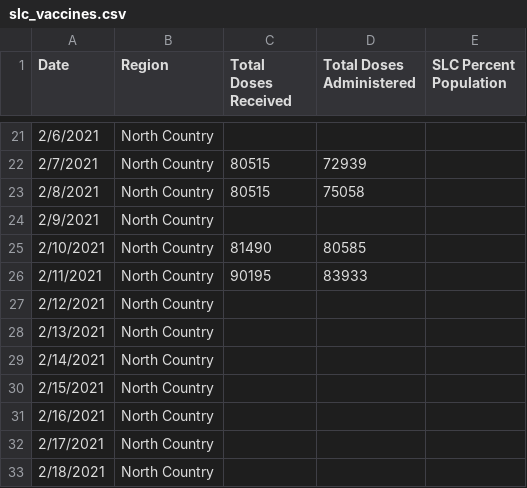
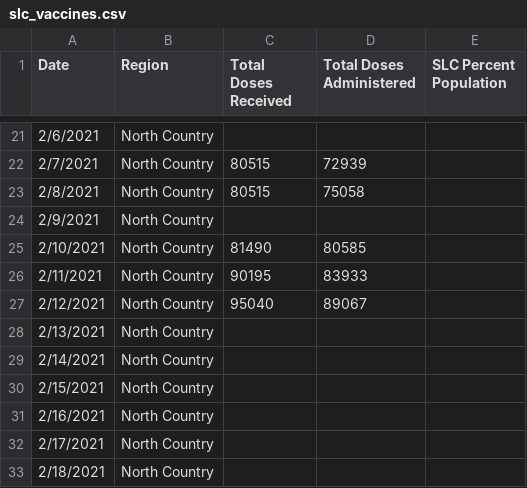
Before and after one commit to iramler/stlawu_covid, a CSV file: slc_vaccines.csv, drawn as a sheet; only a part is shown, gaps mark what is left out.

```diff
--- a/slc_vaccines.csv
+++ b/slc_vaccines.csv
@@ -26,3 +26,3 @@ Date,Region,Total Doses Received,Total Doses Administered,SLC Percent Population
 2/11/2021,North Country,90195,83933,
-2/12/2021,North Country,,,
+2/12/2021,North Country,95040,89067,
 2/13/2021,North Country,,,
```
Also changed, not shown: slc_covid_hosp.csv, slc_towns_active_cases.csv, 1 other file.
